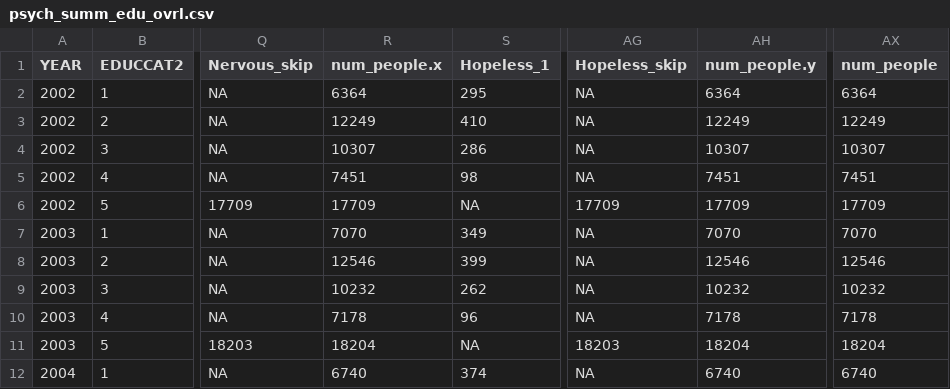
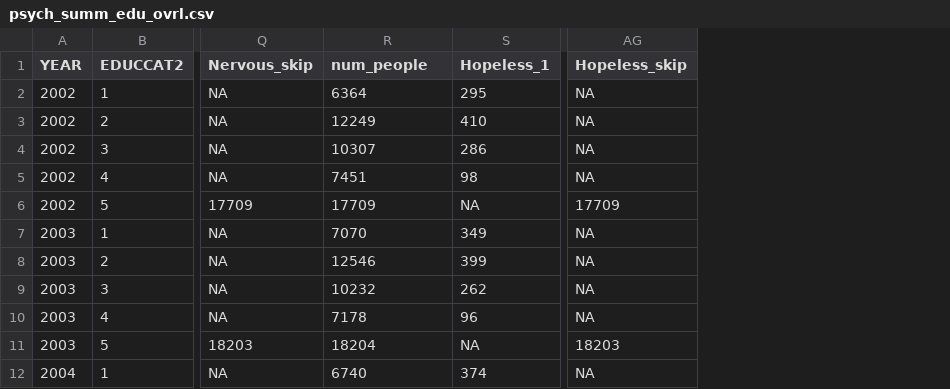
Before and after one commit to mallick20/tech-health-impact, a CSV file: health_eda/variable_eda/psych_summ_edu_ovrl.csv, drawn as a sheet; only a part is shown, gaps mark what is left out; the diff names each change by its address in the sheet, - before the commit and + after, or states it on an @@ line.

```diff
--- a/health_eda/variable_eda/psych_summ_edu_ovrl.csv
+++ b/health_eda/variable_eda/psych_summ_edu_ovrl.csv
-column AH (num_people.y), rows 2-12: 6364 | 12249 | 10307 | 7451 | 17709 | 7070 | 12546 | 10232 | 7178 | 18204 | 6740
-column AX (num_people), rows 2-12: 6364 | 12249 | 10307 | 7451 | 17709 | 7070 | 12546 | 10232 | 7178 | 18204 | 6740
-R1: num_people.x
+R1: num_people
```
Also changed, not shown: health_eda/variable_eda/psych_summ_age_ovrl.csv, health_eda/variable_eda/psych_summ_income_ovrl.csv, 2 other files.
